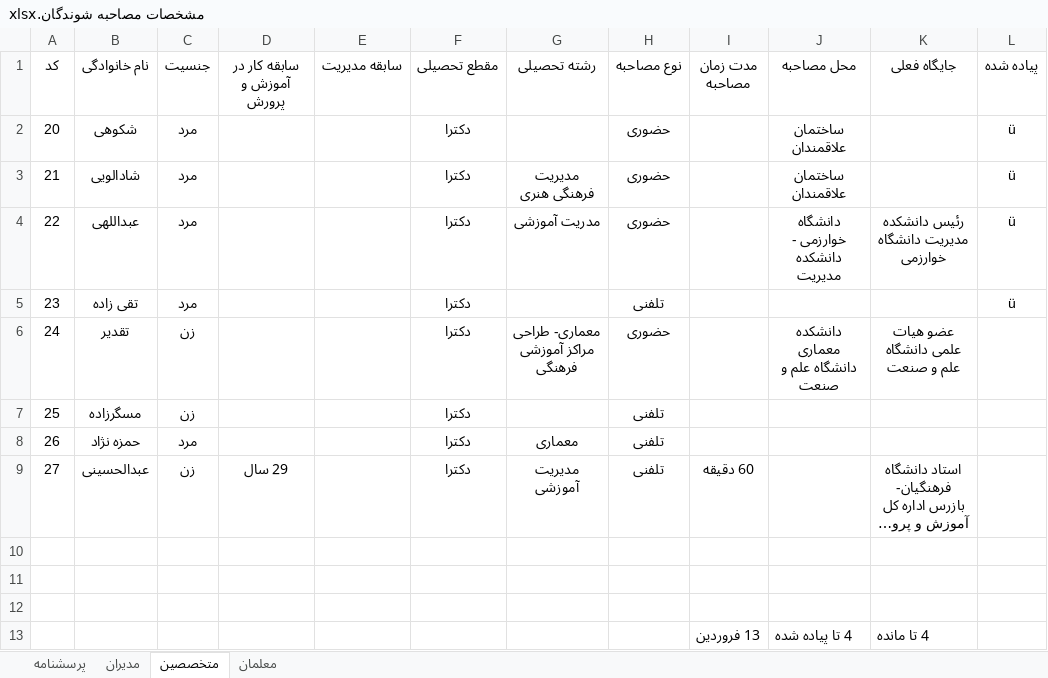
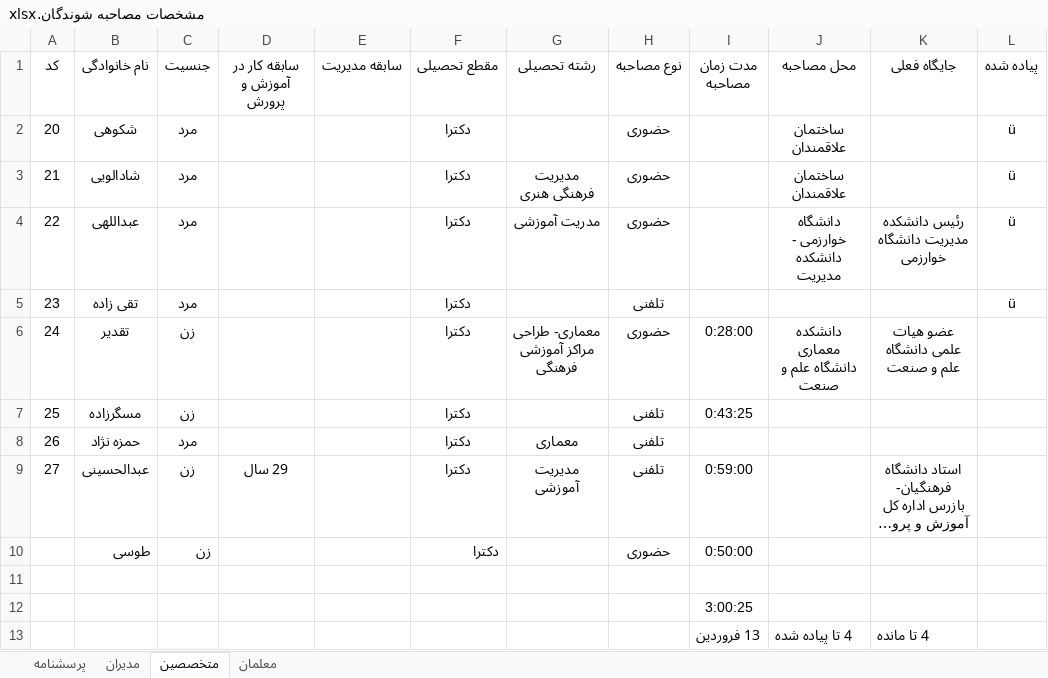
Before and after one commit to leilamesbah/thesis, an Excel workbook: فصل چهار/مشخصات مصاحبه شوندگان.xlsx, sheet متخصصین, drawn as a sheet; long unchanged cells end in …; values as stored, in another font and other column widths than the file's, no borders; removed rows and columns are numbered as before the commit, all else as after; the diff names each change by its address in the sheet, - before the commit and + after, or states it on an @@ line.

```diff
--- a/فصل چهار/مشخصات مصاحبه شوندگان.xlsx (sheet متخصصین)
+++ b/فصل چهار/مشخصات مصاحبه شوندگان.xlsx (sheet متخصصین)
-I6 (مدت زمان مصاحبه): (empty)
+I6 (مدت زمان مصاحبه): 0:28:00
-I7 (مدت زمان مصاحبه): (empty)
+I7 (مدت زمان مصاحبه): 0:43:25
-I9 (مدت زمان مصاحبه): 60 دقیقه
+I9 (مدت زمان مصاحبه): 0:59:00
+row 10:  | طوسی | زن |  |  | دکترا |  | حضوری | 0:50:00
-I12 (مدت زمان مصاحبه): (empty)
+I12 (مدت زمان مصاحبه): 3:00:25
-row 12: (empty)
```
Also changed, not shown: sheet مدیران, 5 other files.
